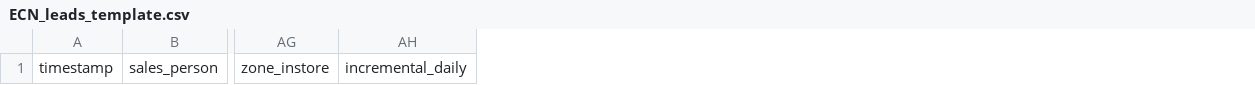
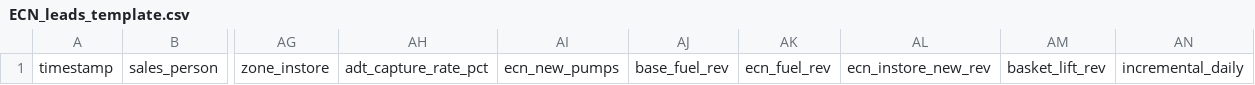
Before and after one commit to iplay2/eco-calculator, a CSV file: ECN_leads_template.csv, drawn as a sheet; only a part is shown, gaps mark what is left out; the diff names each change by its address in the sheet, - before the commit and + after, or states it on an @@ line.

```diff
--- a/ECN_leads_template.csv
+++ b/ECN_leads_template.csv
+column AH, row 1: adt_capture_rate_pct
+column AI, row 1: ecn_new_pumps
+column AJ, row 1: base_fuel_rev
+column AK, row 1: ecn_fuel_rev
+column AL, row 1: ecn_instore_new_rev
+column AM, row 1: basket_lift_rev
```
Also changed, not shown: 1 other file.
